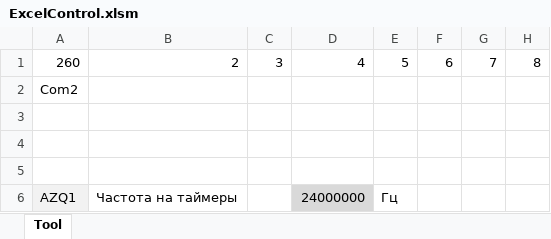
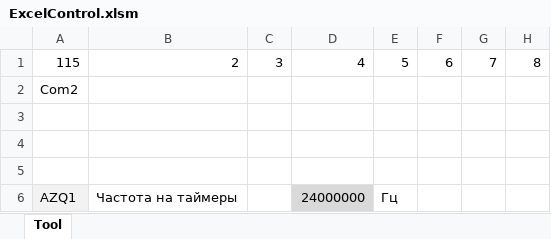
Before and after one commit to zhou-peter/Tesla, an Excel workbook: Control/TeslaComClient/ExcelControl.xlsm, sheet Tool, drawn as a sheet; only a part is shown; values as stored, in another font and other column widths than the file's, no borders; charts and pictures not drawn; the diff names each change by its address in the sheet, - before the commit and + after, or states it on an @@ line.

Commit message:
Эксель добавлен с другого ПК (мистика)

```diff
--- a/Control/TeslaComClient/ExcelControl.xlsm (sheet Tool)
+++ b/Control/TeslaComClient/ExcelControl.xlsm (sheet Tool)
-A1: 260
+A1: 115
```
